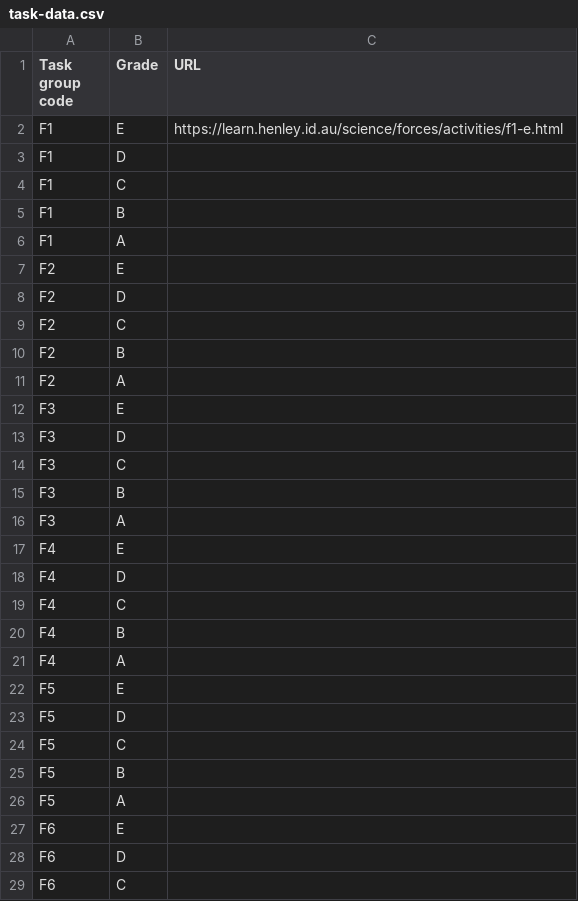
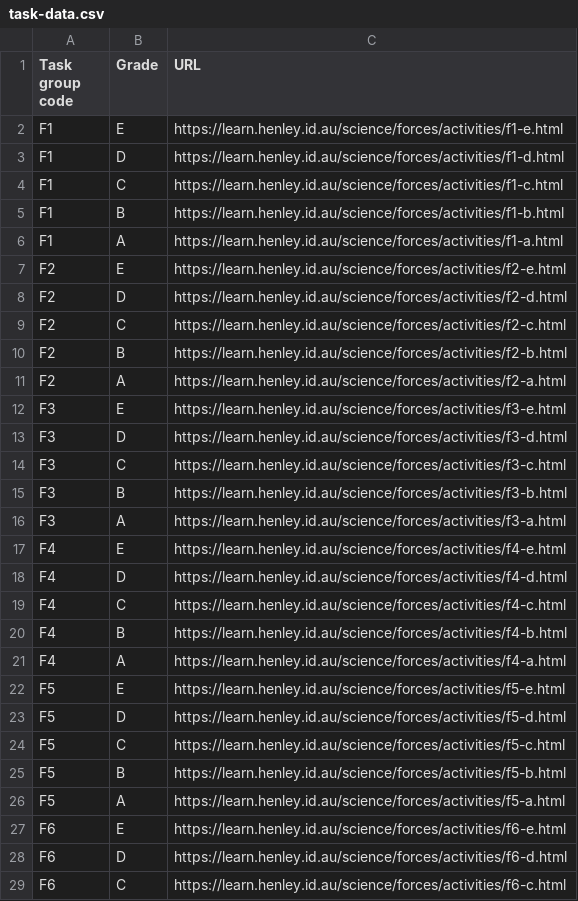
Before and after one commit to multixrulz/mr, a CSV file: 7g-sci/phys/status/task-data.csv, drawn as a sheet; only a part is shown; the diff covers the shown part only.

```diff
--- a/7g-sci/phys/status/task-data.csv
+++ b/7g-sci/phys/status/task-data.csv
@@ -2,28 +2,28 @@ Task group code,Grade,URL
 F1,E,https://learn.henley.id.au/science/forces/activities/f1-e.html
-F1,D,
-F1,C,
-F1,B,
-F1,A,
-F2,E,
-F2,D,
-F2,C,
-F2,B,
-F2,A,
-F3,E,
-F3,D,
-F3,C,
-F3,B,
-F3,A,
-F4,E,
-F4,D,
-F4,C,
-F4,B,
-F4,A,
-F5,E,
-F5,D,
-F5,C,
-F5,B,
-F5,A,
-F6,E,
-F6,D,
-F6,C,
+F1,D,https://learn.henley.id.au/science/forces/activities/f1-d.html
+F1,C,https://learn.henley.id.au/science/forces/activities/f1-c.html
+F1,B,https://learn.henley.id.au/science/forces/activities/f1-b.html
+F1,A,https://learn.henley.id.au/science/forces/activities/f1-a.html
+F2,E,https://learn.henley.id.au/science/forces/activities/f2-e.html
+F2,D,https://learn.henley.id.au/science/forces/activities/f2-d.html
+F2,C,https://learn.henley.id.au/science/forces/activities/f2-c.html
+F2,B,https://learn.henley.id.au/science/forces/activities/f2-b.html
+F2,A,https://learn.henley.id.au/science/forces/activities/f2-a.html
+F3,E,https://learn.henley.id.au/science/forces/activities/f3-e.html
+F3,D,https://learn.henley.id.au/science/forces/activities/f3-d.html
+F3,C,https://learn.henley.id.au/science/forces/activities/f3-c.html
+F3,B,https://learn.henley.id.au/science/forces/activities/f3-b.html
+F3,A,https://learn.henley.id.au/science/forces/activities/f3-a.html
+F4,E,https://learn.henley.id.au/science/forces/activities/f4-e.html
+F4,D,https://learn.henley.id.au/science/forces/activities/f4-d.html
+F4,C,https://learn.henley.id.au/science/forces/activities/f4-c.html
+F4,B,https://learn.henley.id.au/science/forces/activities/f4-b.html
+F4,A,https://learn.henley.id.au/science/forces/activities/f4-a.html
+F5,E,https://learn.henley.id.au/science/forces/activities/f5-e.html
+F5,D,https://learn.henley.id.au/science/forces/activities/f5-d.html
+F5,C,https://learn.henley.id.au/science/forces/activities/f5-c.html
+F5,B,https://learn.henley.id.au/science/forces/activities/f5-b.html
+F5,A,https://learn.henley.id.au/science/forces/activities/f5-a.html
+F6,E,https://learn.henley.id.au/science/forces/activities/f6-e.html
+F6,D,https://learn.henley.id.au/science/forces/activities/f6-d.html
+F6,C,https://learn.henley.id.au/science/forces/activities/f6-c.html
```
Also changed, not shown: 62 edited cells elsewhere in this file, 7g-sci/phys/status/student-data.csv, 8y-sci/phys/status/student-data.csv, 12 other files.
